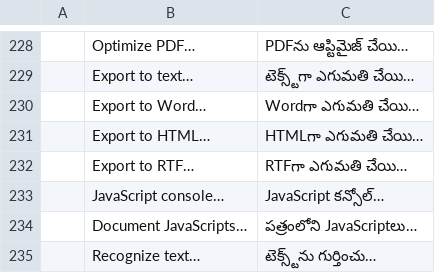
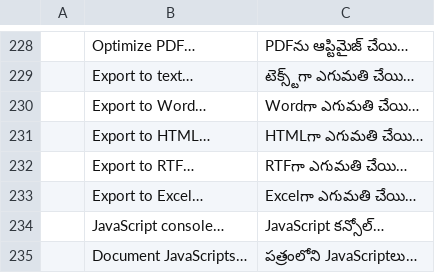
Before and after one commit to treeforjs/pdfcraft, a TSV file: crates/ui-egui/src/i18n/te.tsv, drawn as a sheet; only a part is shown, gaps mark what is left out; the shorter side is filled out with more unchanged rows; the diff names each change by its address in the sheet, - before the commit and + after, or states it on an @@ line.

Commit message:
M10: export to Excel through doc_export_office, Export to Excel command
OfficeFormat::Xlsx (by .xlsx extension) in the engine and the automation
tool, an end-to-end test that unzips the workbook and checks every cell,
the export.xlsx command (catalogue item now Ready) with translations, and
the parity row as partial.

```diff
--- a/crates/ui-egui/src/i18n/te.tsv
+++ b/crates/ui-egui/src/i18n/te.tsv
+row 233:  | Export to Excel… | Excelగా ఎగుమతి చేయి…
```
Also changed, not shown: crates/ui-egui/src/i18n/bg.tsv, crates/ui-egui/src/i18n/cs.tsv, 23 other files.
